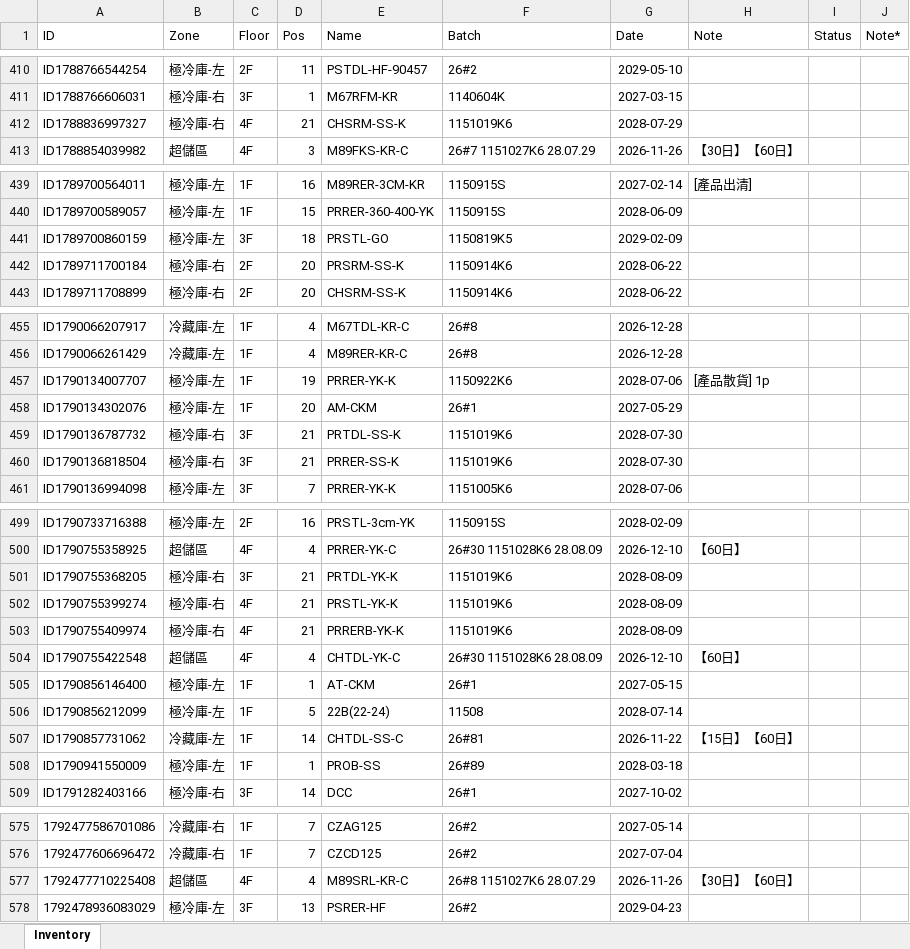
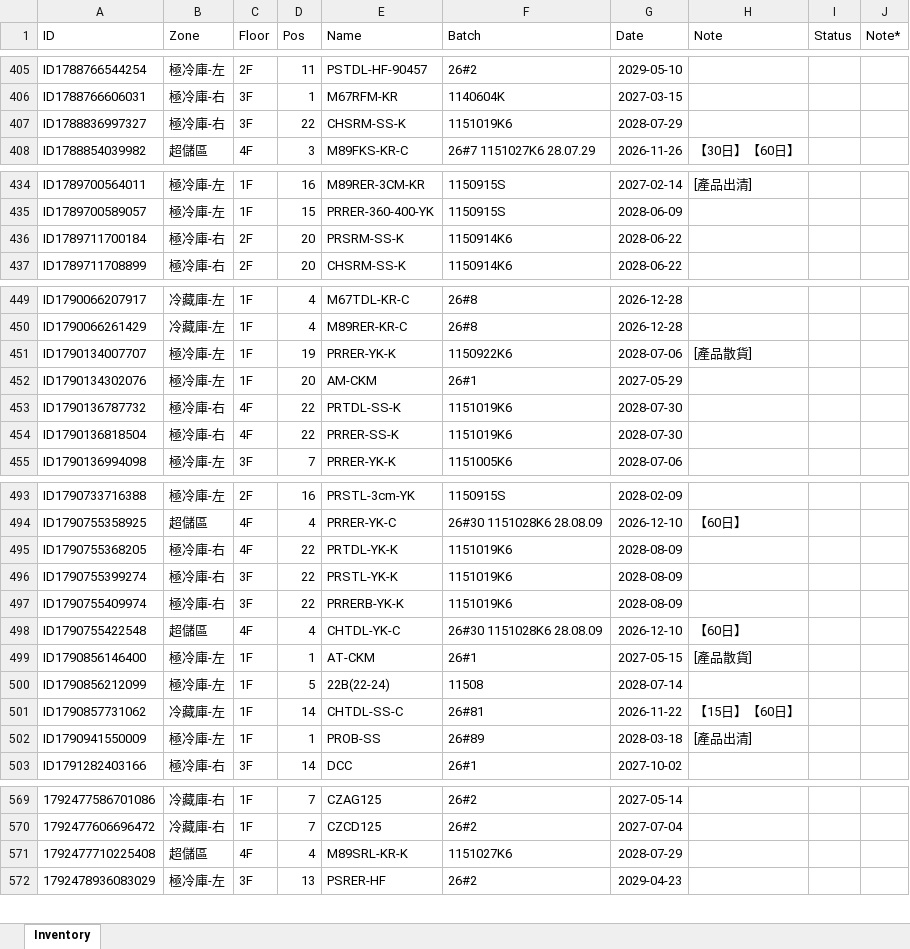
Before and after one commit to mingfonglpg-bit/-1-1, an Excel workbook: 擴充凍庫.xlsx, sheet Inventory, drawn as a sheet; only a part is shown, gaps mark what is left out; values as stored, in another font and other column widths than the file's, no borders; charts and pictures not drawn; removed rows and columns are numbered as before the commit, all else as after; the diff covers the shown part only; the diff names each change by its address in the sheet, - before the commit and + after, or states it on an @@ line.

```diff
--- a/擴充凍庫.xlsx (sheet Inventory)
+++ b/擴充凍庫.xlsx (sheet Inventory)
-C407 (Floor): 4F
+C407 (Floor): 3F
-D407 (Pos): 21
+D407 (Pos): 22
-row 441: ID1789700860159 | 極冷庫-左 | 3F | 18 | PRSTL-GO | 1150819K5 | 2029-02-09
-H451 (Note): [產品散貨] 1p
+H451 (Note): [產品散貨]
-C453:C454 (Floor): 3F
+C453:C454 (Floor): 4F
-D453:D454 (Pos): 21
+D453:D454 (Pos): 22
-C495 (Floor): 3F
+C495 (Floor): 4F
-D495:D497 (Pos): 21
+D495:D497 (Pos): 22
-C496:C497 (Floor): 4F
+C496:C497 (Floor): 3F
-H499 (Note): (empty)
+H499 (Note): [產品散貨]
-H502 (Note): (empty)
+H502 (Note): [產品出清]
-E571 (Name): M89SRL-KR-C
+E571 (Name): M89SRL-KR-K
-F571 (Batch): 26#8 1151027K6 28.07.29
+F571 (Batch): 1151027K6
-G571 (Date): 2026-11-26
+G571 (Date): 2028-07-29
-H571 (Note): 【30日】【60日】
+H571 (Note): (empty)
```
Also changed, not shown: 4 added rows, 5 removed rows and 7 edited cells elsewhere in this sheet.
